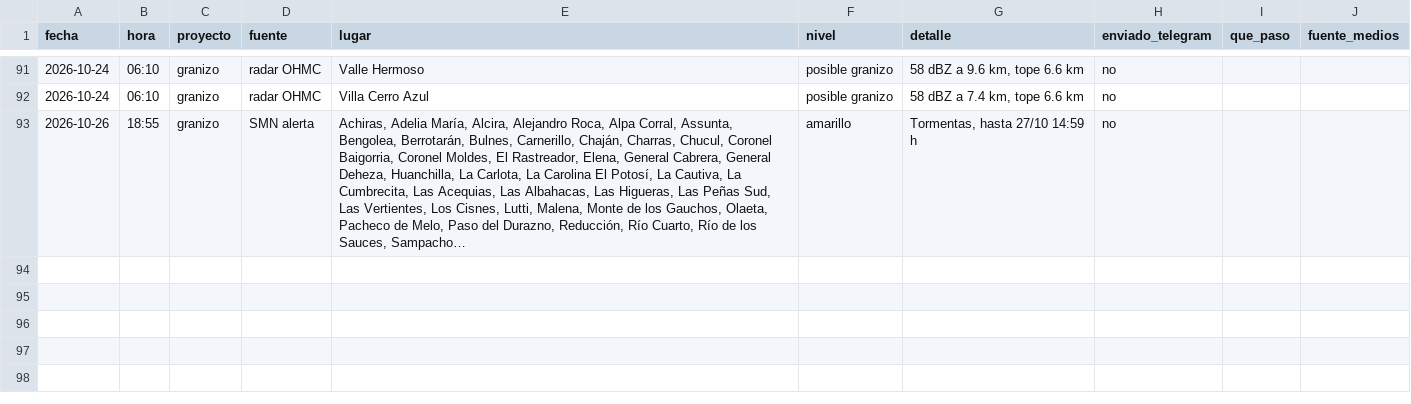
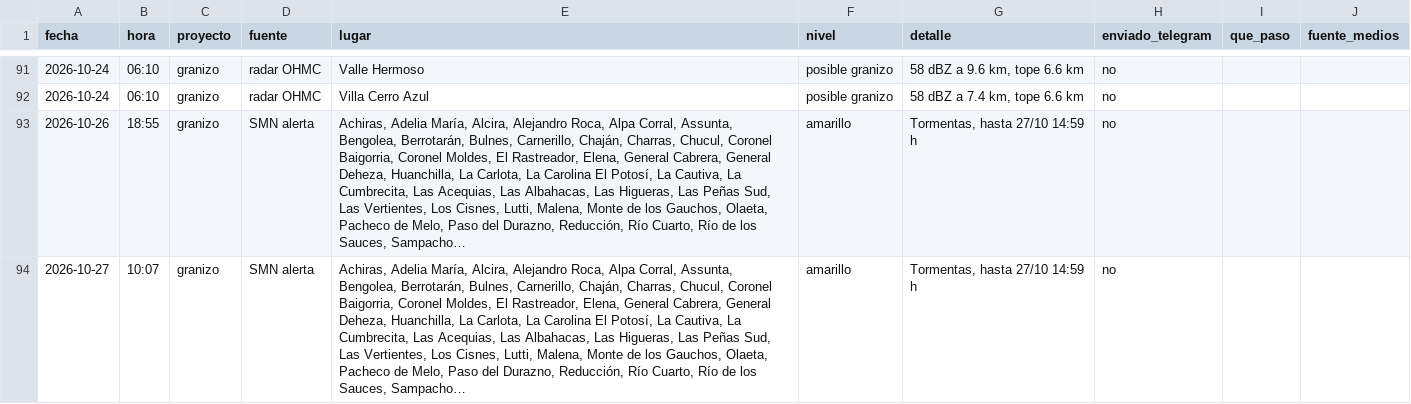
Before and after one commit to diegoesteve/piedrazon, a CSV file: data/historial_alarmas.csv, drawn as a sheet; only a part is shown, gaps mark what is left out; the diff names each change by its address in the sheet, - before the commit and + after, or states it on an @@ line.

```diff
--- a/data/historial_alarmas.csv
+++ b/data/historial_alarmas.csv
+row 94: 2026-10-27 | 10:07 | granizo | SMN alerta | Achiras, Adelia María, Alcira, Alejandro Roca, Alpa Corral, Assunta, Bengolea, Berrotarán, Bulnes, Carnerillo, Chaján, Charras, Chucul, Coronel Baigorria, Coronel Moldes, El Rastreador, Elena, General Cabrera, General Deheza, Huanchilla, La Carlota, La Carolina El Potosí, La Cautiva, La Cumbrecita, Las Acequias, Las Albahacas, Las Higueras, Las Peñas Sud, Las Vertientes, Los Cisnes, Lutti, Malena, Monte de los Gauchos, Olaeta, Pacheco de Melo, Paso del Durazno, Reducción, Río Cuarto, Río de los Sauces, Sampacho… | amarillo | Tormentas, hasta 27/10 14:59 h | no
```
Also changed, not shown: 6 other files.
